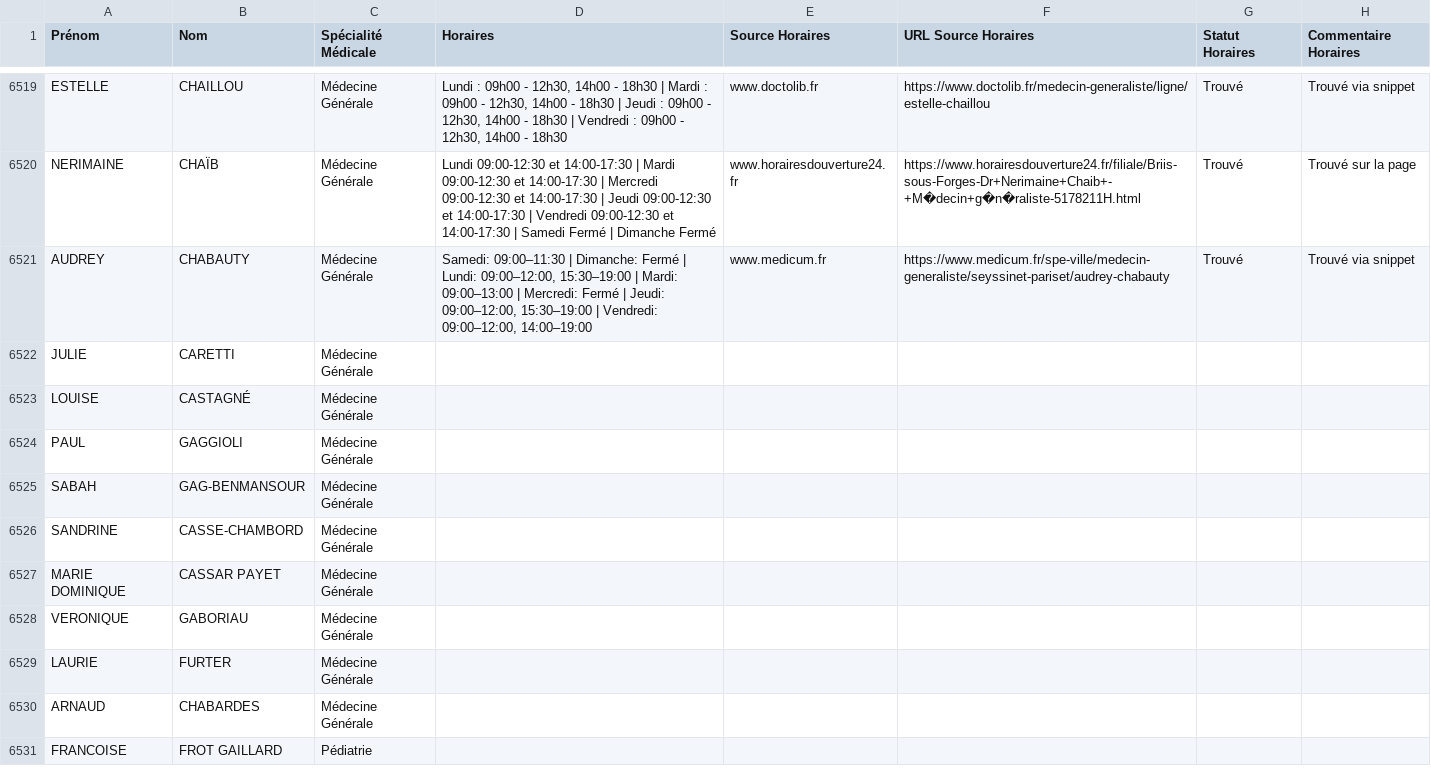
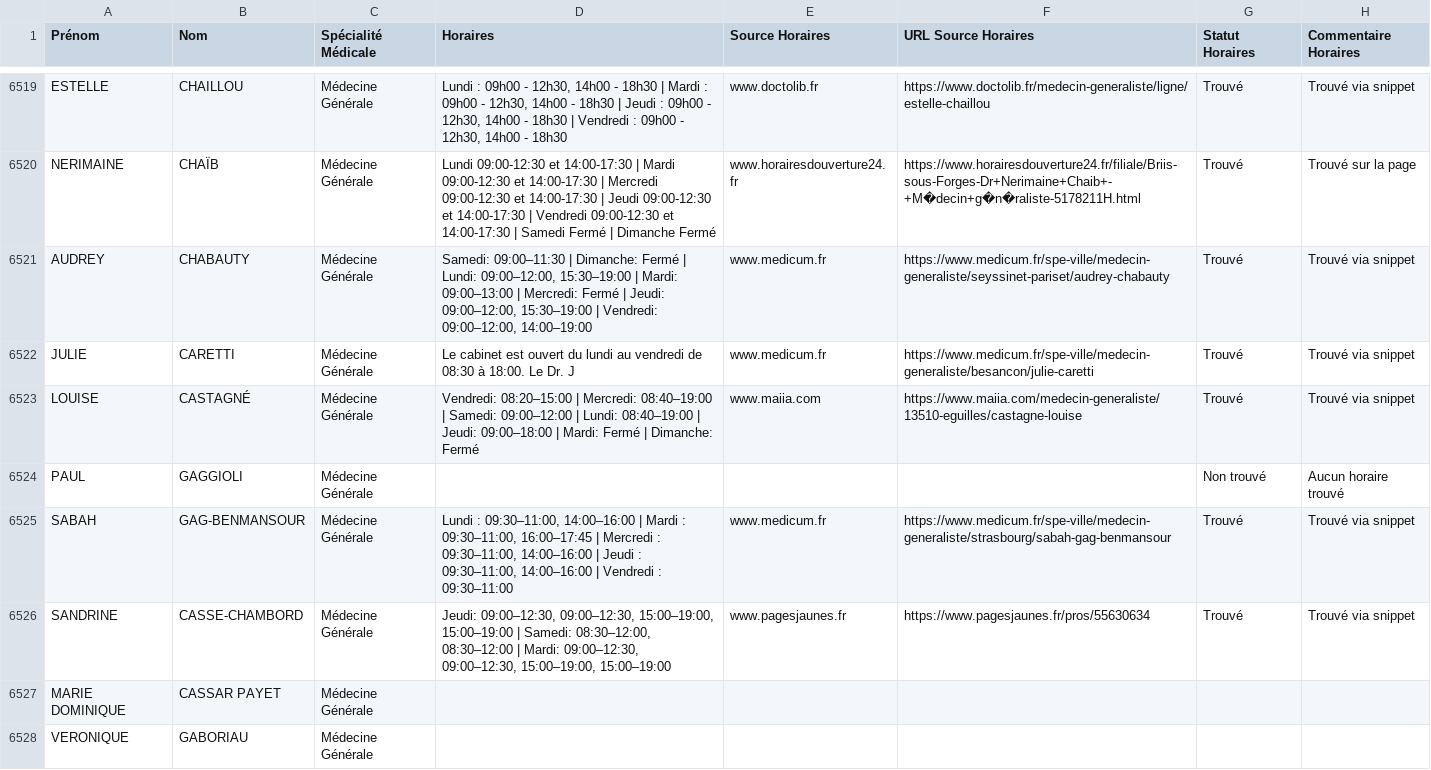
Before and after one commit to tsimokaza01-source/URL-7, a CSV file: medecins_horaires_enrichi.csv, drawn as a sheet; only a part is shown, gaps mark what is left out; the shorter side is filled out with more unchanged rows.

```diff
--- a/medecins_horaires_enrichi.csv
+++ b/medecins_horaires_enrichi.csv
@@ -6521,7 +6521,7 @@ NERIMAINE;CHAÏB;Médecine Générale;Lundi 09:00-12:30 et 14:00-17:30 | Mardi 0
 AUDREY;CHABAUTY;Médecine Générale;Samedi: 09:00–11:30 | Dimanche: Fermé | Lundi: 09:00–12:00, 15:30–19:00 | Mardi: 09:00–13:00 | Mercredi: Fermé | Jeudi: 09:00–12:00, 15:30–19:00 | Vendredi: 09:00–12:00, 14:00–19:00;www.medicum.fr;https://www.medicum.fr/spe-ville/medecin-generaliste/seyssinet-pariset/audrey-chabauty;Trouvé;Trouvé via snippet
-JULIE;CARETTI;Médecine Générale;;;;;
-LOUISE;CASTAGNÉ;Médecine Générale;;;;;
-PAUL;GAGGIOLI;Médecine Générale;;;;;
-SABAH;GAG-BENMANSOUR;Médecine Générale;;;;;
-SANDRINE;CASSE-CHAMBORD;Médecine Générale;;;;;
+JULIE;CARETTI;Médecine Générale;Le cabinet est ouvert du lundi au vendredi de 08:30 à 18:00. Le Dr. J;www.medicum.fr;https://www.medicum.fr/spe-ville/medecin-generaliste/besancon/julie-caretti;Trouvé;Trouvé via snippet
+LOUISE;CASTAGNÉ;Médecine Générale;Vendredi: 08:20–15:00 | Mercredi: 08:40–19:00 | Samedi: 09:00–12:00 | Lundi: 08:40–19:00 | Jeudi: 09:00–18:00 | Mardi: Fermé | Dimanche: Fermé;www.maiia.com;https://www.maiia.com/medecin-generaliste/13510-eguilles/castagne-louise;Trouvé;Trouvé via snippet
+PAUL;GAGGIOLI;Médecine Générale;;;;Non trouvé;Aucun horaire trouvé
+SABAH;GAG-BENMANSOUR;Médecine Générale;Lundi : 09:30–11:00, 14:00–16:00 | Mardi : 09:30–11:00, 16:00–17:45 | Mercredi : 09:30–11:00, 14:00–16:00 | Jeudi : 09:30–11:00, 14:00–16:00 | Vendredi : 09:30–11:00;www.medicum.fr;https://www.medicum.fr/spe-ville/medecin-generaliste/strasbourg/sabah-gag-benmansour;Trouvé;Trouvé via snippet
+SANDRINE;CASSE-CHAMBORD;Médecine Générale;Jeudi: 09:00–12:30, 09:00–12:30, 15:00–19:00, 15:00–19:00 | Samedi: 08:30–12:00, 08:30–12:00 | Mardi: 09:00–12:30, 09:00–12:30, 15:00–19:00, 15:00–19:00;www.pagesjaunes.fr;https://www.pagesjaunes.fr/pros/55630634;Trouvé;Trouvé via snippet
 MARIE DOMINIQUE;CASSAR PAYET;Médecine Générale;;;;;
```
